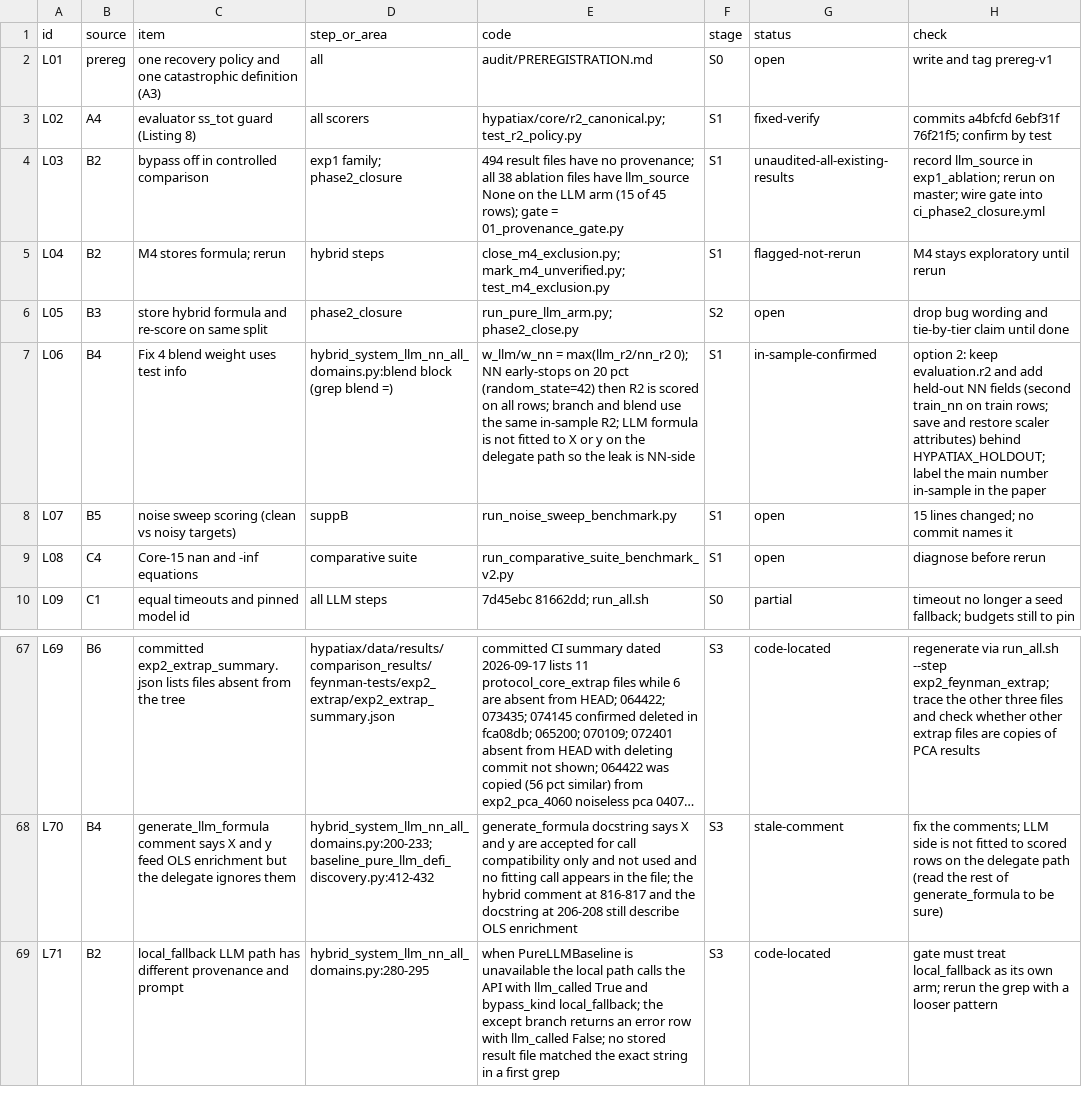
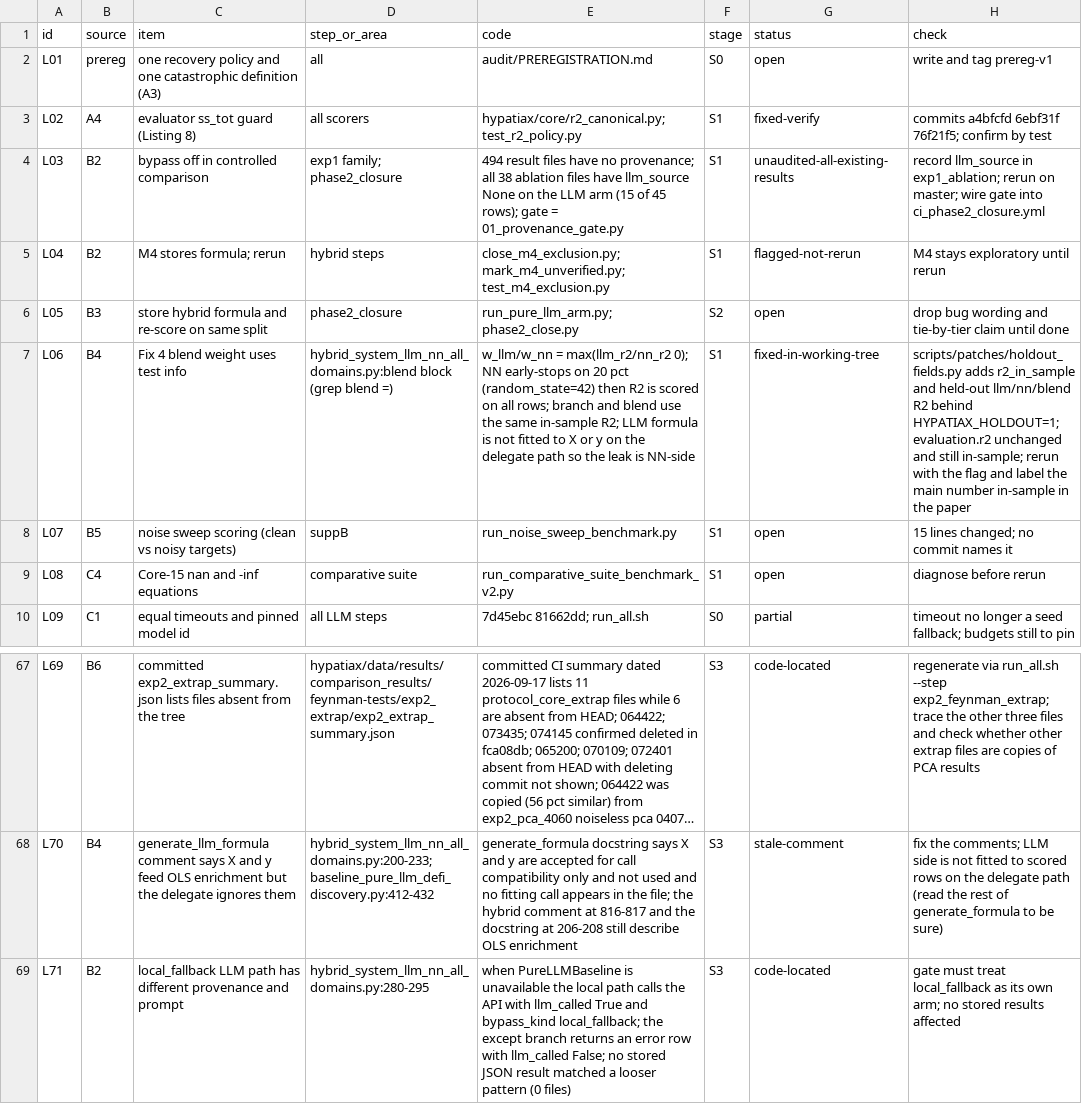
Before and after one commit to sednabcn/LLM-HypatiaX-REPRO, a CSV file: audit/LEDGER.csv, drawn as a sheet; only a part is shown, gaps mark what is left out; long unchanged cells end in …; the diff names each change by its address in the sheet, - before the commit and + after, or states it on an @@ line.

Commit message:
hybrid_predict: held-out R2 fields behind HYPATIAX_HOLDOUT; ledger L06, L71

```diff
--- a/audit/LEDGER.csv
+++ b/audit/LEDGER.csv
-G7 (status): in-sample-confirmed
+G7 (status): fixed-in-working-tree
-H7 (check): option 2: keep evaluation.r2 and add held-out NN fields (second train_nn on train rows; save and restore scaler attributes) behind HYPATIAX_HOLDOUT; label the…
+H7 (check): scripts/patches/holdout_fields.py adds r2_in_sample and held-out llm/nn/blend R2 behind HYPATIAX_HOLDOUT=1; evaluation.r2 unchanged and still in-sample; rerun with the flag and label the…
-E69 (code): …no stored result file matched the exact string in a first grep
+E69 (code): …no stored JSON result matched a looser pattern (0 files)
-H69 (check): …own arm; rerun the grep with a looser pattern
+H69 (check): …own arm; no stored results affected
```
Also changed, not shown: 2 other files.
